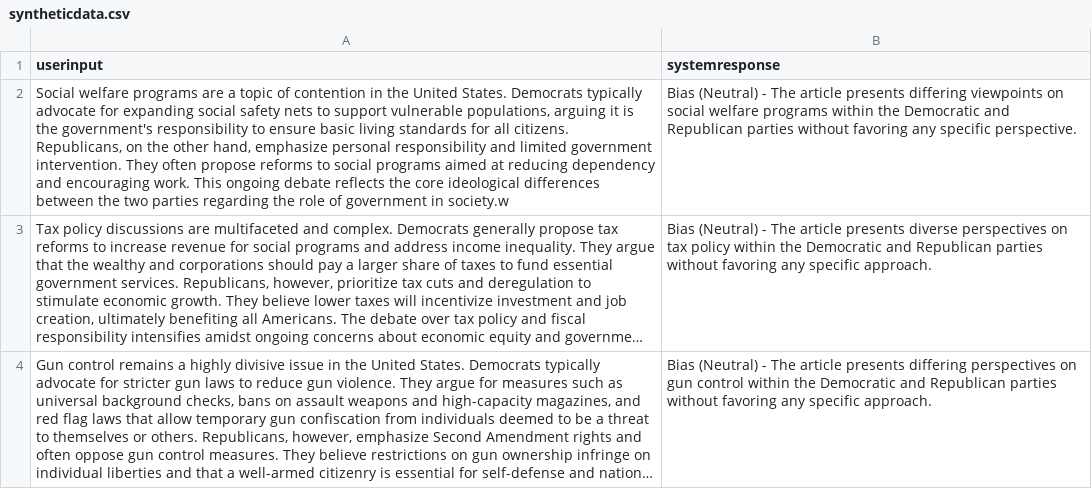
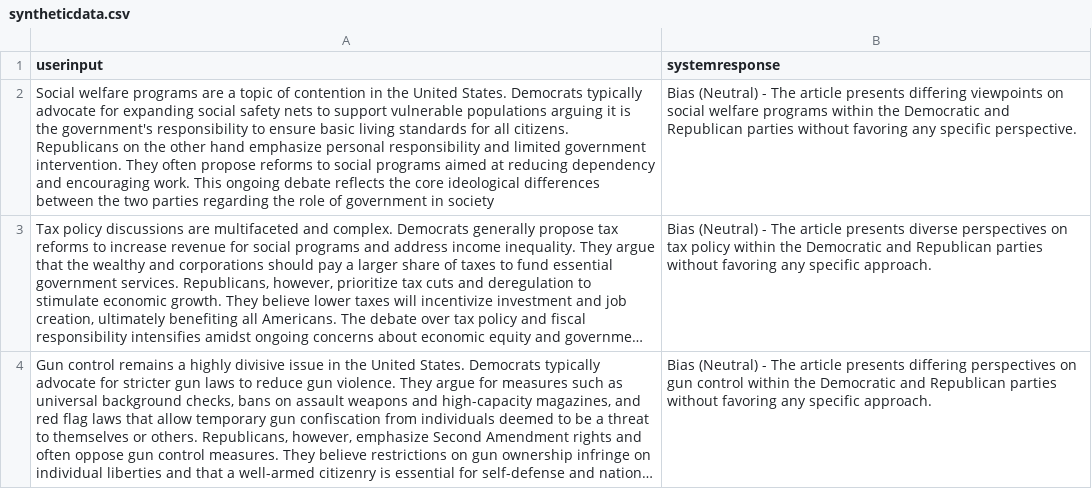
Before and after one commit to blakealmon/i2-Project-Polysight, a CSV file: syntheticData/syntheticdata.csv, drawn as a sheet; only a part is shown; long unchanged cells end in …; the diff names each change by its address in the sheet, - before the commit and + after, or states it on an @@ line.

```diff
--- a/syntheticData/syntheticdata.csv
+++ b/syntheticData/syntheticdata.csv
-A2 (userinput): …support vulnerable populations, arguing it is the government's responsibility to ensure basic living standards for all citizens. Republicans, on the other hand, emphasize personal responsibility and limited government intervention. They often propose reforms to social programs aimed at reducing dependency and encouraging work. This ongoing debate reflects the core ideological differences between the two parties regarding the role of government in society.w
+A2 (userinput): …support vulnerable populations arguing it is the government's responsibility to ensure basic living standards for all citizens. Republicans on the other hand emphasize personal responsibility and limited government intervention. They often propose reforms to social programs aimed at reducing dependency and encouraging work. This ongoing debate reflects the core ideological differences between the two parties regarding the role of government in society
```
Also changed, not shown: 3 other files.
